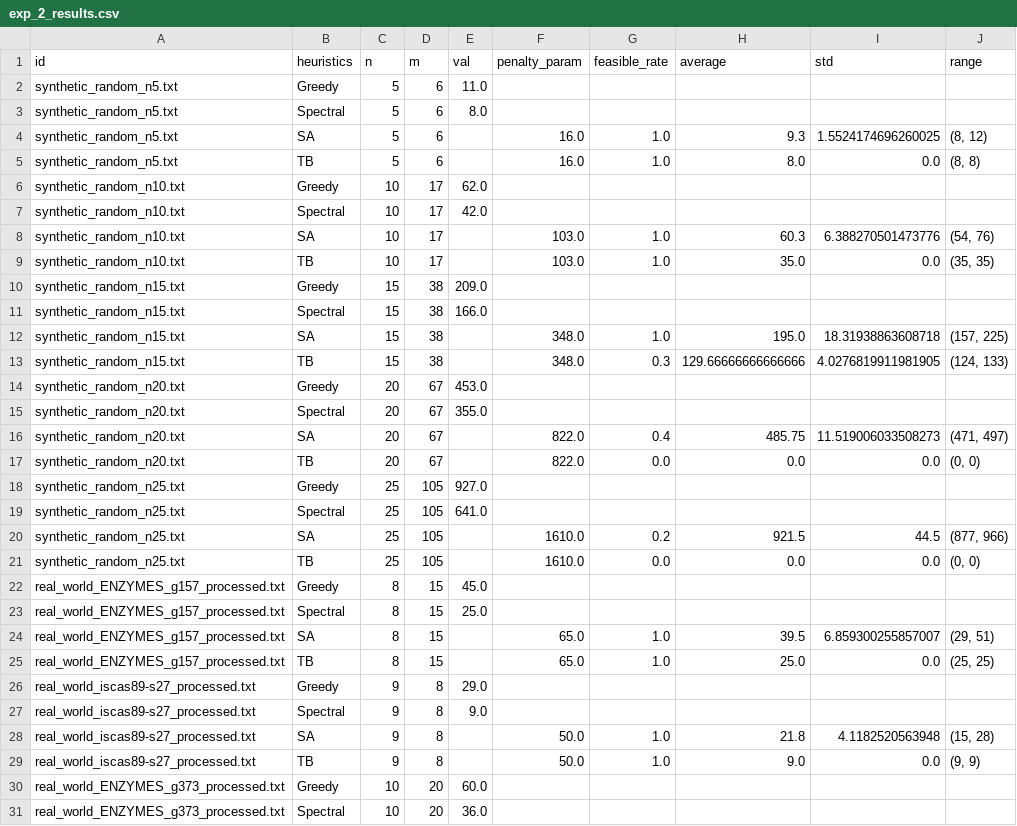
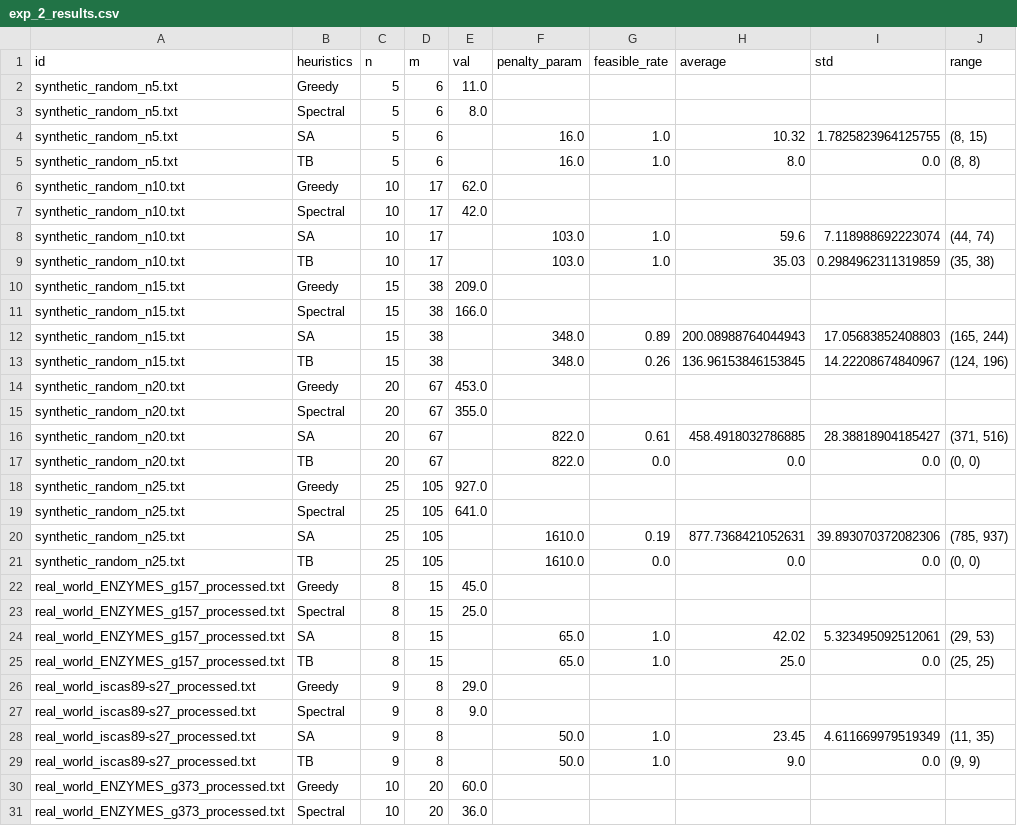
Before and after one commit to DarkTXYZ/qubo-minla, a CSV file: exp_2_results.csv, drawn as a sheet; only a part is shown; the diff covers the shown part only.

Commit message:
update results

```diff
--- a/exp_2_results.csv
+++ b/exp_2_results.csv
@@ -3,3 +3,3 @@ synthetic_random_n5.txt,Greedy,5,6,11.0,,,,,
 synthetic_random_n5.txt,Spectral,5,6,8.0,,,,,
-synthetic_random_n5.txt,SA,5,6,,16.0,1.0,9.3,1.5524174696260025,"(8, 12)"
+synthetic_random_n5.txt,SA,5,6,,16.0,1.0,10.32,1.7825823964125755,"(8, 15)"
 synthetic_random_n5.txt,TB,5,6,,16.0,1.0,8.0,0.0,"(8, 8)"
@@ -7,11 +7,11 @@ synthetic_random_n10.txt,Greedy,10,17,62.0,,,,,
 synthetic_random_n10.txt,Spectral,10,17,42.0,,,,,
-synthetic_random_n10.txt,SA,10,17,,103.0,1.0,60.3,6.388270501473776,"(54, 76)"
-synthetic_random_n10.txt,TB,10,17,,103.0,1.0,35.0,0.0,"(35, 35)"
+synthetic_random_n10.txt,SA,10,17,,103.0,1.0,59.6,7.118988692223074,"(44, 74)"
+synthetic_random_n10.txt,TB,10,17,,103.0,1.0,35.03,0.2984962311319859,"(35, 38)"
 synthetic_random_n15.txt,Greedy,15,38,209.0,,,,,
 synthetic_random_n15.txt,Spectral,15,38,166.0,,,,,
-synthetic_random_n15.txt,SA,15,38,,348.0,1.0,195.0,18.31938863608718,"(157, 225)"
-synthetic_random_n15.txt,TB,15,38,,348.0,0.3,129.66666666666666,4.0276819911981905,"(124, 133)"
+synthetic_random_n15.txt,SA,15,38,,348.0,0.89,200.08988764044943,17.05683852408803,"(165, 244)"
+synthetic_random_n15.txt,TB,15,38,,348.0,0.26,136.96153846153845,14.22208674840967,"(124, 196)"
 synthetic_random_n20.txt,Greedy,20,67,453.0,,,,,
 synthetic_random_n20.txt,Spectral,20,67,355.0,,,,,
-synthetic_random_n20.txt,SA,20,67,,822.0,0.4,485.75,11.519006033508273,"(471, 497)"
+synthetic_random_n20.txt,SA,20,67,,822.0,0.61,458.4918032786885,28.38818904185427,"(371, 516)"
 synthetic_random_n20.txt,TB,20,67,,822.0,0.0,0.0,0.0,"(0, 0)"
@@ -19,3 +19,3 @@ synthetic_random_n25.txt,Greedy,25,105,927.0,,,,,
 synthetic_random_n25.txt,Spectral,25,105,641.0,,,,,
-synthetic_random_n25.txt,SA,25,105,,1610.0,0.2,921.5,44.5,"(877, 966)"
+synthetic_random_n25.txt,SA,25,105,,1610.0,0.19,877.7368421052631,39.893070372082306,"(785, 937)"
 synthetic_random_n25.txt,TB,25,105,,1610.0,0.0,0.0,0.0,"(0, 0)"
@@ -23,3 +23,3 @@ real_world_ENZYMES_g157_processed.txt,Greedy,8,15,45.0,,,,,
 real_world_ENZYMES_g157_processed.txt,Spectral,8,15,25.0,,,,,
-real_world_ENZYMES_g157_processed.txt,SA,8,15,,65.0,1.0,39.5,6.859300255857007,"(29, 51)"
+real_world_ENZYMES_g157_processed.txt,SA,8,15,,65.0,1.0,42.02,5.323495092512061,"(29, 53)"
 real_world_ENZYMES_g157_processed.txt,TB,8,15,,65.0,1.0,25.0,0.0,"(25, 25)"
@@ -27,3 +27,3 @@ real_world_iscas89-s27_processed.txt,Greedy,9,8,29.0,,,,,
 real_world_iscas89-s27_processed.txt,Spectral,9,8,9.0,,,,,
-real_world_iscas89-s27_processed.txt,SA,9,8,,50.0,1.0,21.8,4.1182520563948,"(15, 28)"
+real_world_iscas89-s27_processed.txt,SA,9,8,,50.0,1.0,23.45,4.611669979519349,"(11, 35)"
 real_world_iscas89-s27_processed.txt,TB,9,8,,50.0,1.0,9.0,0.0,"(9, 9)"
```
Also changed, not shown: 27 edited cells elsewhere in this file, exp_2_warm_start_results.csv.
